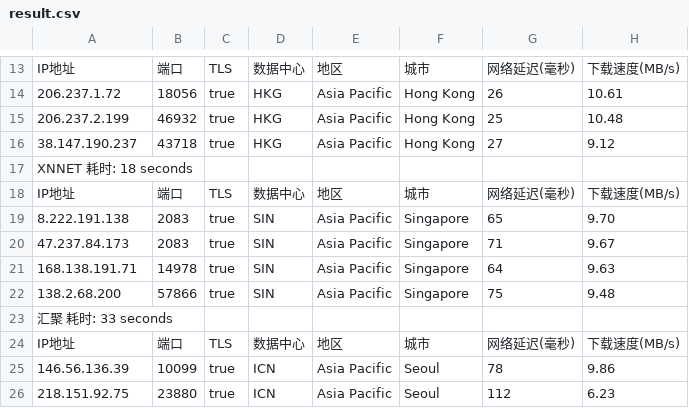
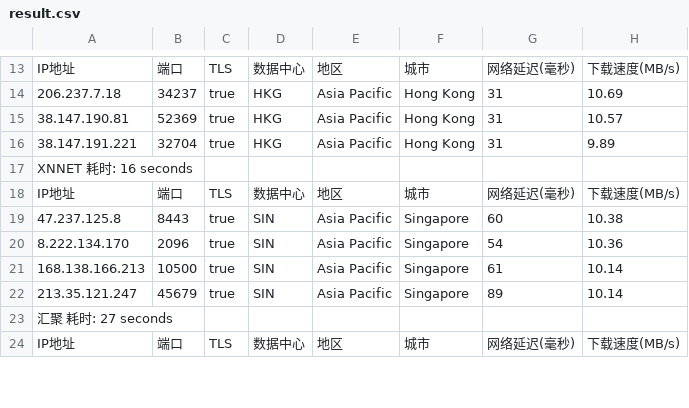
Before and after one commit to fatkun/bestcf, a CSV file: output/result.csv, drawn as a sheet; only a part is shown, gaps mark what is left out; removed rows and columns are numbered as before the commit, all else as after; the diff covers the shown part only; the diff names each change by its address in the sheet, - before the commit and + after, or states it on an @@ line.

```diff
--- a/output/result.csv
+++ b/output/result.csv
-A14: 206.237.1.72
+A14: 206.237.7.18
-B14: 18056
+B14: 34237
-G14: 26
+G14: 31
-H14: 10.61
+H14: 10.69
-A15: 206.237.2.199
+A15: 38.147.190.81
-B15: 46932
+B15: 52369
-G15: 25
+G15: 31
-H15: 10.48
+H15: 10.57
-A16: 38.147.190.237
+A16: 38.147.191.221
-B16: 43718
+B16: 32704
-G16: 27
+G16: 31
-H16: 9.12
+H16: 9.89
-A17: XNNET 耗时: 18 seconds
+A17: XNNET 耗时: 16 seconds
-A19: 8.222.191.138
+A19: 47.237.125.8
-B19: 2083
+B19: 8443
-G19: 65
+G19: 60
-H19: 9.70
+H19: 10.38
-A20: 47.237.84.173
+A20: 8.222.134.170
-B20: 2083
+B20: 2096
-G20: 71
+G20: 54
-H20: 9.67
+H20: 10.36
-A21: 168.138.191.71
+A21: 168.138.166.213
-B21: 14978
+B21: 10500
-G21: 64
+G21: 61
-H21: 9.63
+H21: 10.14
-A22: 138.2.68.200
+A22: 213.35.121.247
-B22: 57866
+B22: 45679
-G22: 75
+G22: 89
-H22: 9.48
+H22: 10.14
-A23: 汇聚 耗时: 33 seconds
+A23: 汇聚 耗时: 27 seconds
-row 25: 146.56.136.39 | 10099 | true | ICN | Asia Pacific | Seoul | 78 | 9.86
-row 26: 218.151.92.75 | 23880 | true | ICN | Asia Pacific | Seoul | 112 | 6.23
```
Also changed, not shown: 4 added rows, 2 removed rows and 50 edited cells elsewhere in this file, 1 other file.
